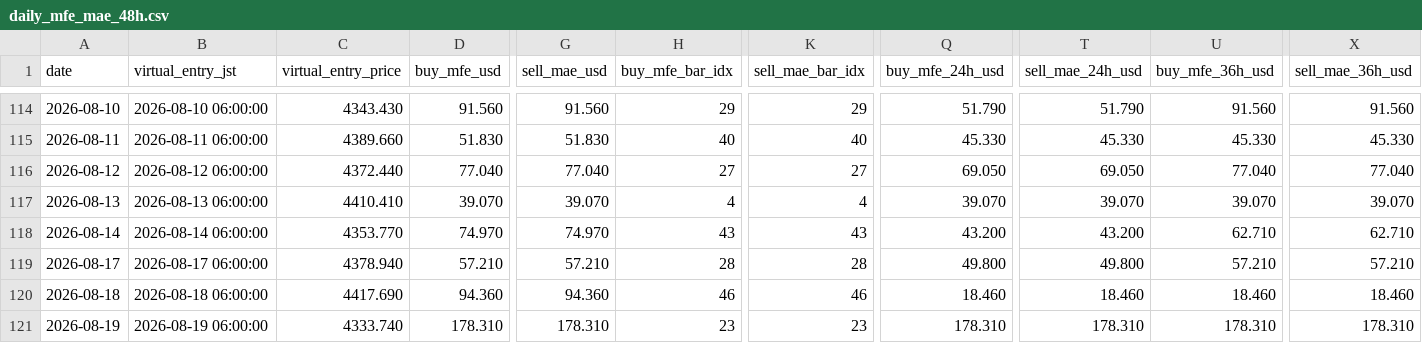
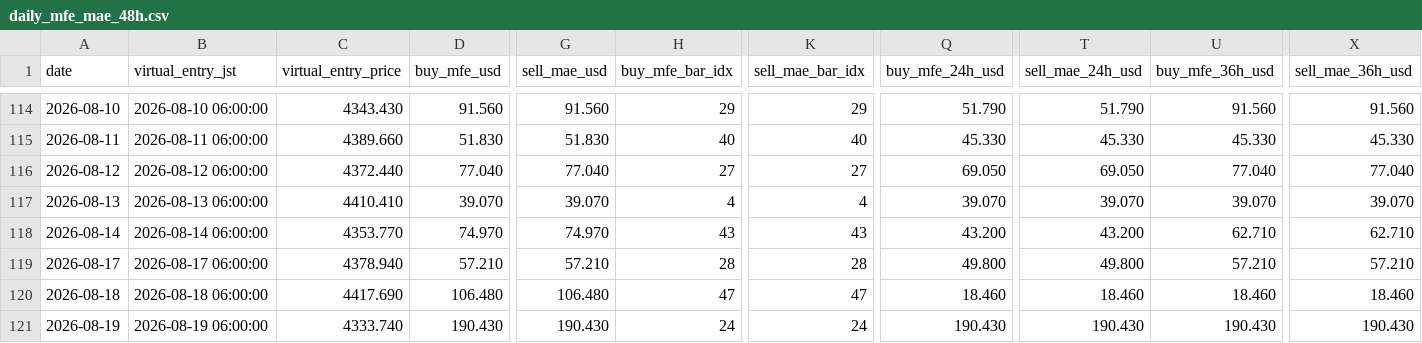
Before and after one commit to arokamiya98-svg/adxscore-heatmap, a CSV file: mt5_data/daily/daily_mfe_mae_48h.csv, drawn as a sheet; only a part is shown, gaps mark what is left out; the diff names each change by its address in the sheet, - before the commit and + after, or states it on an @@ line.

Commit message:
data: VPS pool update 2026-08-20 07:00:10

```diff
--- a/mt5_data/daily/daily_mfe_mae_48h.csv
+++ b/mt5_data/daily/daily_mfe_mae_48h.csv
-D120 (buy_mfe_usd): 94.360
+D120 (buy_mfe_usd): 106.480
-G120 (sell_mae_usd): 94.360
+G120 (sell_mae_usd): 106.480
-H120 (buy_mfe_bar_idx): 46
+H120 (buy_mfe_bar_idx): 47
-K120 (sell_mae_bar_idx): 46
+K120 (sell_mae_bar_idx): 47
-D121 (buy_mfe_usd): 178.310
+D121 (buy_mfe_usd): 190.430
-G121 (sell_mae_usd): 178.310
+G121 (sell_mae_usd): 190.430
-H121 (buy_mfe_bar_idx): 23
+H121 (buy_mfe_bar_idx): 24
-K121 (sell_mae_bar_idx): 23
+K121 (sell_mae_bar_idx): 24
-Q121 (buy_mfe_24h_usd): 178.310
+Q121 (buy_mfe_24h_usd): 190.430
-T121 (sell_mae_24h_usd): 178.310
+T121 (sell_mae_24h_usd): 190.430
-U121 (buy_mfe_36h_usd): 178.310
+U121 (buy_mfe_36h_usd): 190.430
-X121 (sell_mae_36h_usd): 178.310
+X121 (sell_mae_36h_usd): 190.430
```
Also changed, not shown: mt5_data/ADX_Weekly_Above_v4.csv, mt5_data/H4PhaseAuto_weekly.csv, 2 other files.
